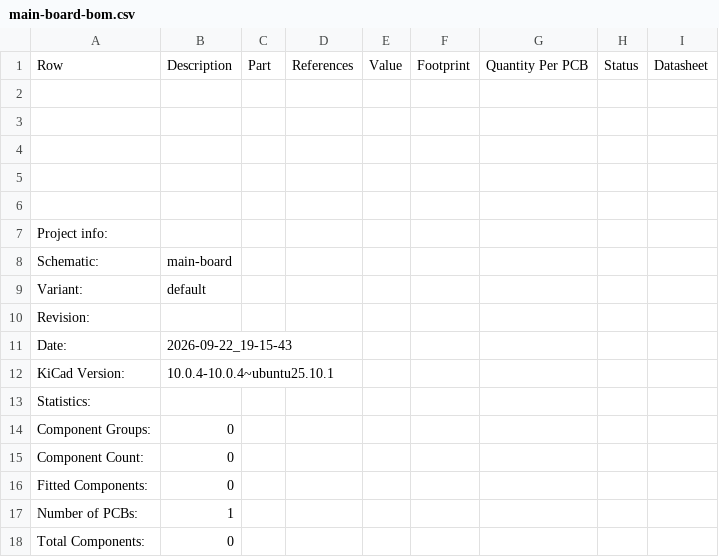
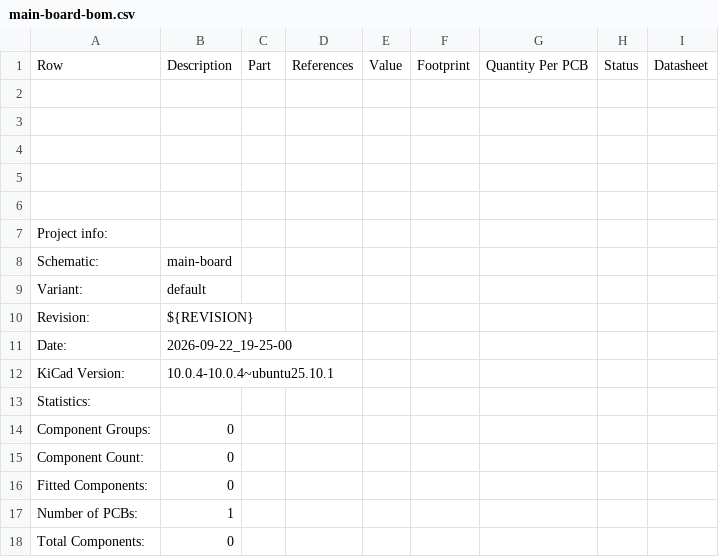
Before and after one commit to ordu1453/Perde, a CSV file: latest/Fabrication/Assembly/main-board-bom.csv, drawn as a sheet.

```diff
--- a/latest/Fabrication/Assembly/main-board-bom.csv
+++ b/latest/Fabrication/Assembly/main-board-bom.csv
@@ -9,4 +9,4 @@ Schematic:,main-board
 Variant:,default
-Revision:,
-Date:,2026-09-22_19-15-43
+Revision:,${REVISION}
+Date:,2026-09-22_19-25-00
 KiCad Version:,10.0.4-10.0.4~ubuntu25.10.1
```
Also changed, not shown: 20 other files.
